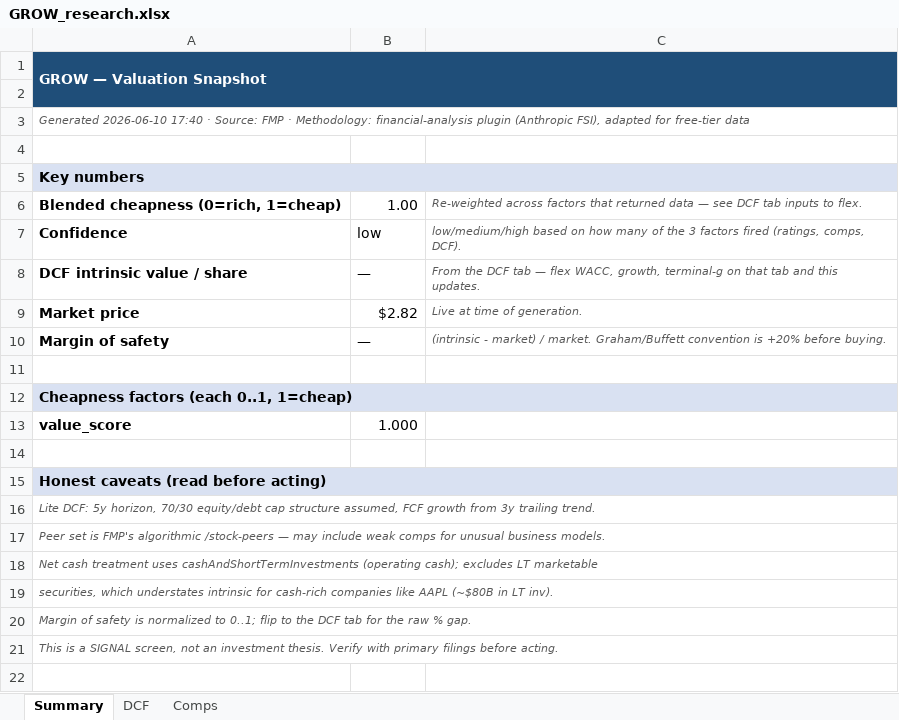
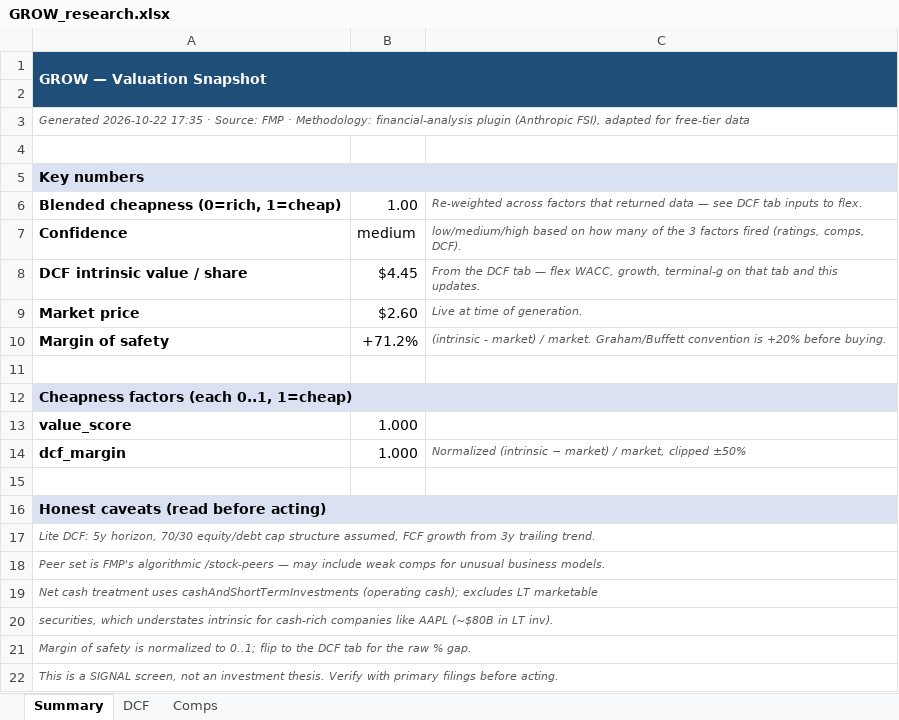
Before and after one commit to fawzisaldana-glitch/stock-alert-app, an Excel workbook: app/reports/GROW_research.xlsx, sheet Summary, drawn as a sheet; values as stored, in another font and other column widths than the file's, no borders; the diff names each change by its address in the sheet, - before the commit and + after, or states it on an @@ line.

```diff
--- a/app/reports/GROW_research.xlsx (sheet Summary)
+++ b/app/reports/GROW_research.xlsx (sheet Summary)
-A3: Generated 2026-06-10 17:40 · Source:…
+A3: Generated 2026-10-22 17:35 · Source:…
-B7: low
+B7: medium
-B8: —
+B8: $4.45
-B9: $2.82
+B9: $2.60
-B10: —
+B10: +71.2%
+row 14: dcf_margin | 1.000 | Normalized (intrinsic − market) / market, clipped ±50%
```
Also changed, not shown: sheet Comps, sheet DCF, app/reports/BAH_research.xlsx, app/reports/GXXM_research.xlsx, 11 other files.
